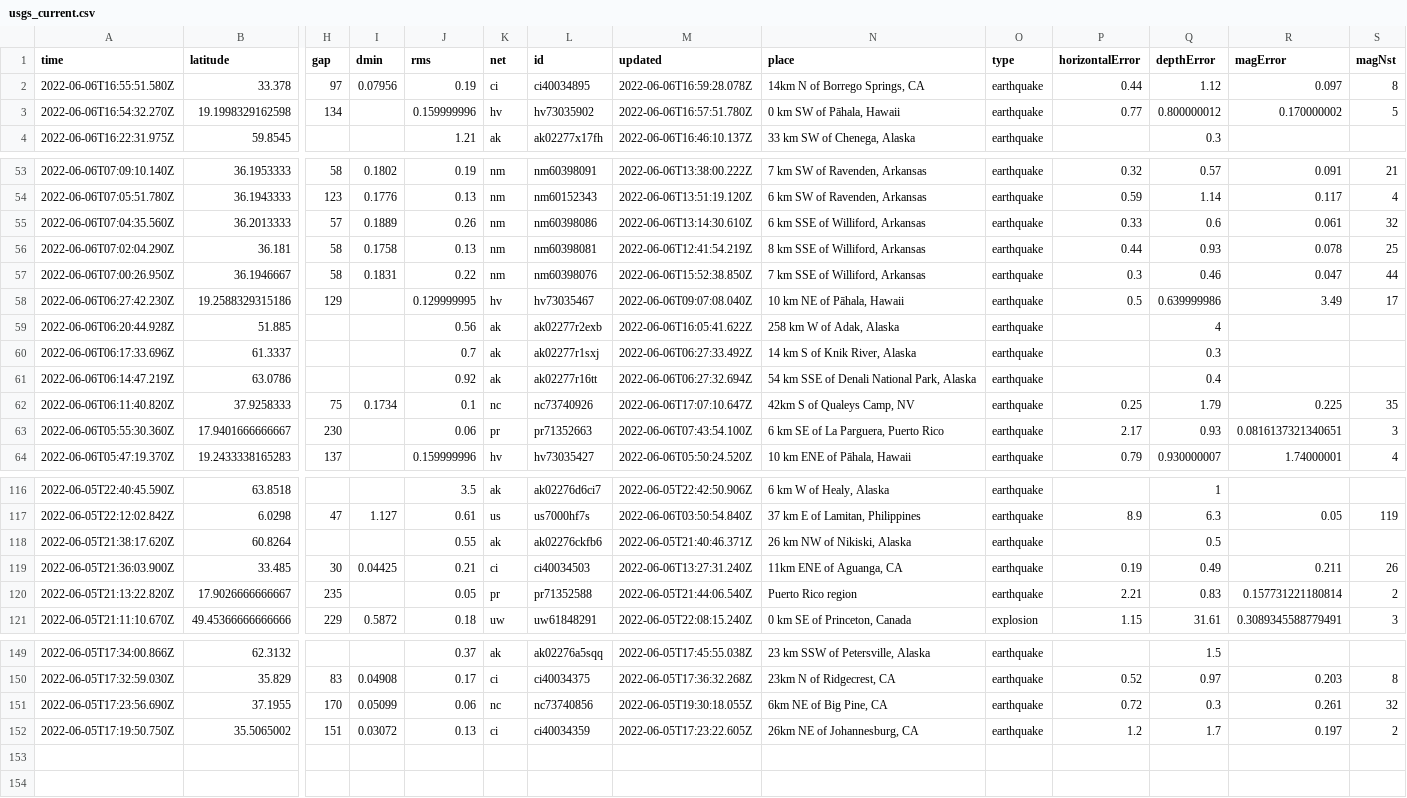
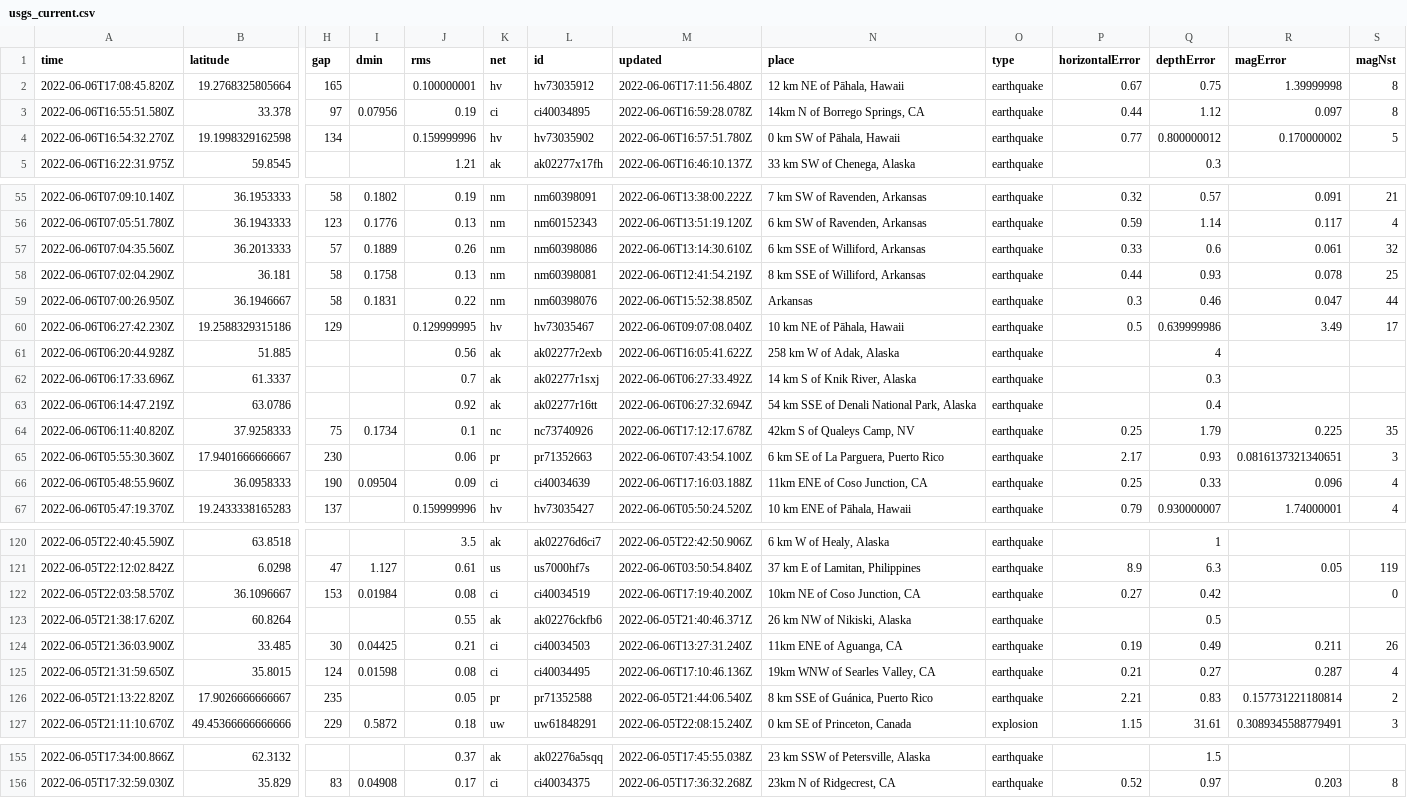
Before and after one commit to lizmurray3/my-data-robot, a CSV file: usgs_current.csv, drawn as a sheet; only a part is shown, gaps mark what is left out; removed rows and columns are numbered as before the commit, all else as after; rows hold the shown columns only; the diff covers the shown part only; the diff names each change by its address in the sheet, - before the commit and + after, or states it on an @@ line.

```diff
--- a/usgs_current.csv
+++ b/usgs_current.csv
+row 2: 2022-06-06T17:08:45.820Z | 19.2768325805664 | 165 |  | 0.100000001 | hv | hv73035912 | 2022-06-06T17:11:56.480Z | 12 km NE of Pāhala, Hawaii | earthquake | 0.67 | 0.75 | 1.39999998 | 8
-N59 (place): 7 km SSE of Williford, Arkansas
+N59 (place): Arkansas
-M64 (updated): 2022-06-06T17:07:10.647Z
+M64 (updated): 2022-06-06T17:12:17.678Z
+row 66: 2022-06-06T05:48:55.960Z | 36.0958333 | 190 | 0.09504 | 0.09 | ci | ci40034639 | 2022-06-06T17:16:03.188Z | 11km ENE of Coso Junction, CA | earthquake | 0.25 | 0.33 | 0.096 | 4
+row 122: 2022-06-05T22:03:58.570Z | 36.1096667 | 153 | 0.01984 | 0.08 | ci | ci40034519 | 2022-06-06T17:19:40.200Z | 10km NE of Coso Junction, CA | earthquake | 0.27 | 0.42 |  | 0
+row 125: 2022-06-05T21:31:59.650Z | 35.8015 | 124 | 0.01598 | 0.08 | ci | ci40034495 | 2022-06-06T17:10:46.136Z | 19km WNW of Searles Valley, CA | earthquake | 0.21 | 0.27 | 0.287 | 4
-N126 (place): Puerto Rico region
+N126 (place): 8 km SSE of Guánica, Puerto Rico
-row 151: 2022-06-05T17:23:56.690Z | 37.1955 | 170 | 0.05099 | 0.06 | nc | nc73740856 | 2022-06-05T19:30:18.055Z | 6km NE of Big Pine, CA | earthquake | 0.72 | 0.3 | 0.261 | 32
-row 152: 2022-06-05T17:19:50.750Z | 35.5065002 | 151 | 0.03072 | 0.13 | ci | ci40034359 | 2022-06-05T17:23:22.605Z | 26km NE of Johannesburg, CA | earthquake | 1.2 | 1.7 | 0.197 | 2
```
Also changed, not shown: 2 added rows and 9 edited cells elsewhere in this file.
